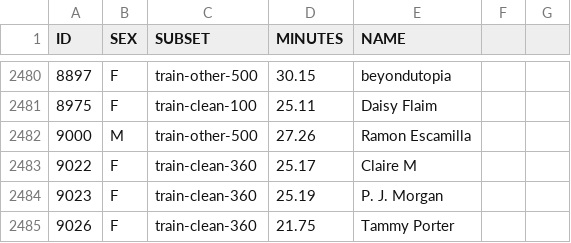
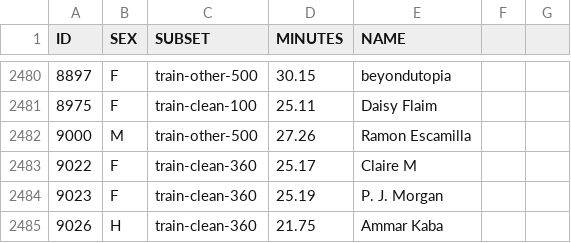
Before and after one commit to afadel151/ai-voice-biometric, a CSV file: speaker-id/speakers.csv, drawn as a sheet; only a part is shown, gaps mark what is left out.

```diff
--- a/speaker-id/speakers.csv
+++ b/speaker-id/speakers.csv
@@ -2484,2 +2484,2 @@ ID,SEX,SUBSET,MINUTES,NAME
 9023,F,train-clean-360,25.19,P. J. Morgan
-9026,F,train-clean-360,21.75,Tammy Porter
+9026,H,train-clean-360,21.75,Ammar Kaba
```
Also changed, not shown: 20 other files.
